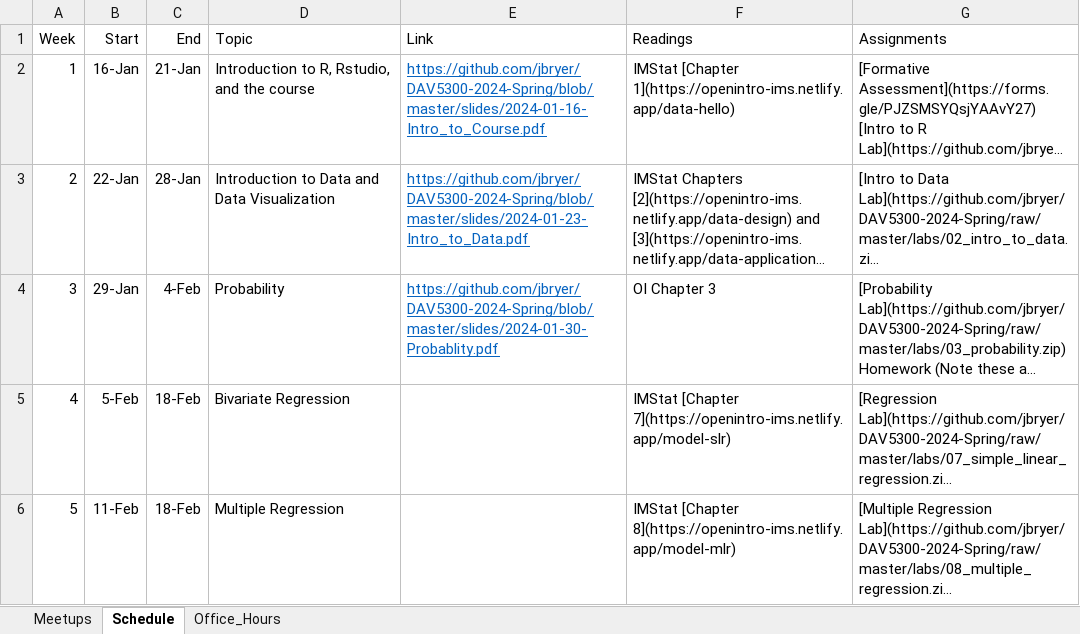
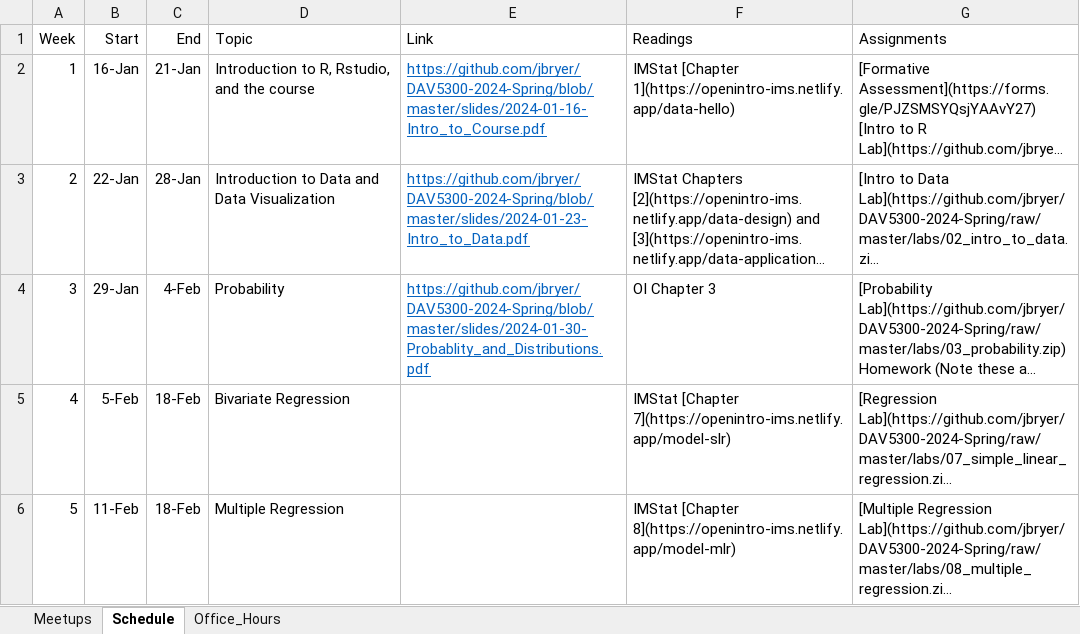
Before and after one commit to jbryer/DAV5300-2024-Spring, an Excel workbook: Schedule.xlsx, sheet Schedule, drawn as a sheet; only a part is shown; long unchanged cells end in …; values as stored, in another font and other column widths than the file's, no borders; the diff names each change by its address in the sheet, - before the commit and + after, or states it on an @@ line.

Commit message:
Fixed slide link.

```diff
--- a/Schedule.xlsx (sheet Schedule)
+++ b/Schedule.xlsx (sheet Schedule)
-E4 (Link): https://github.com/jbryer/DAV5300-2024-Spring/blob/master/slides/2024-01-30-Probablity.pdf
+E4 (Link): https://github.com/jbryer/DAV5300-2024-Spring/blob/master/slides/2024-01-30-Probablity_and_Distributions.pdf
```
Also changed, not shown: 2 other files.
